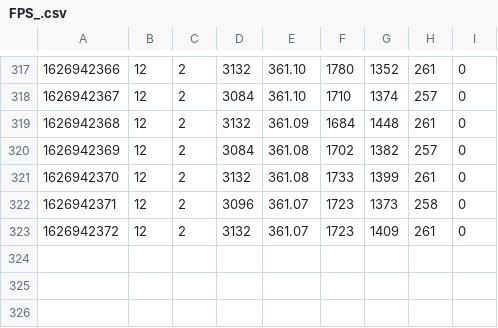
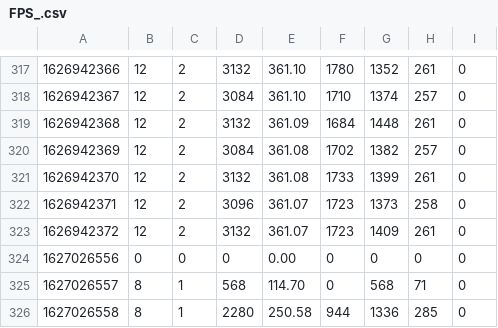
Before and after one commit to camsense/SDK_V3.0, a CSV file: bin/lib/Release/FPS_.csv, drawn as a sheet; only a part is shown, gaps mark what is left out.

```diff
--- a/bin/lib/Release/FPS_.csv
+++ b/bin/lib/Release/FPS_.csv
@@ -323 +323,4 @@
 1626942372,12,2,3132,361.07,1723,1409,261,0
+1627026556,0,0,0,0.00,0,0,0,0
+1627026557,8,1,568,114.70,0,568,71,0
+1627026558,8,1,2280,250.58,944,1336,285,0
```
Also changed, not shown: 24 other files.
